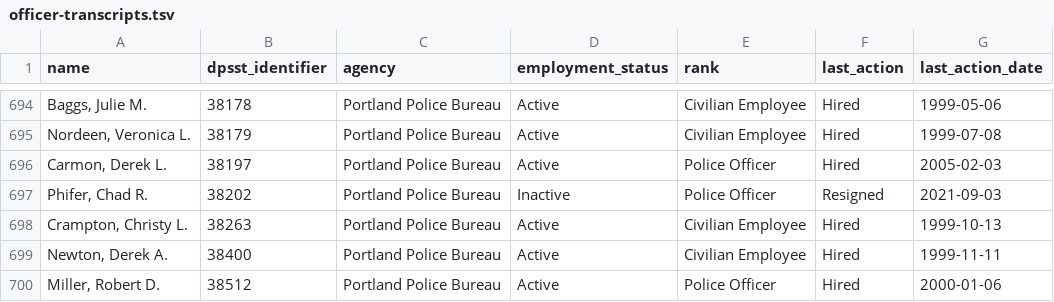
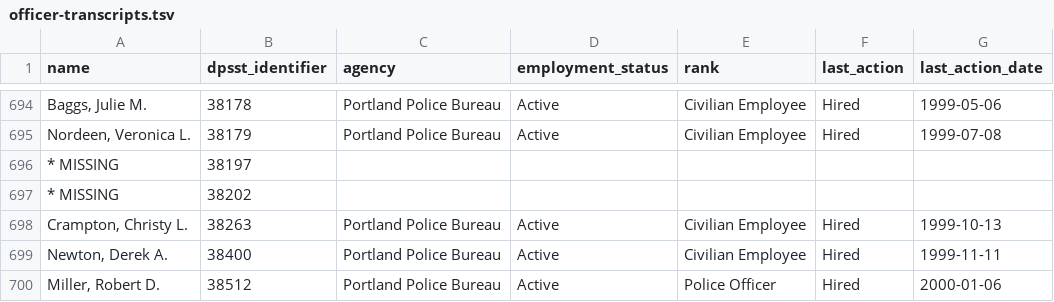
Before and after one commit to PDX-Police-Accountability/dpsst-data, a TSV file: officers/summary/officer-transcripts.tsv, drawn as a sheet; only a part is shown, gaps mark what is left out.

```diff
--- a/officers/summary/officer-transcripts.tsv
+++ b/officers/summary/officer-transcripts.tsv
@@ -695,4 +695,4 @@ Baggs, Julie M.	38178	Portland Police Bureau	Active	Civilian Employee	Hired	1999
 Nordeen, Veronica L.	38179	Portland Police Bureau	Active	Civilian Employee	Hired	1999-07-08
-Carmon, Derek L.	38197	Portland Police Bureau	Active	Police Officer	Hired	2005-02-03
-Phifer, Chad R.	38202	Portland Police Bureau	Inactive	Police Officer	Resigned	2021-09-03
+* MISSING	38197	""	""	""	""	""
+* MISSING	38202	""	""	""	""	""
 Crampton, Christy L.	38263	Portland Police Bureau	Active	Civilian Employee	Hired	1999-10-13
```
Also changed, not shown: officers/summary/officer-transcripts-active.tsv, officers/summary/officer-transcripts-inactive.tsv, 24 other files.
